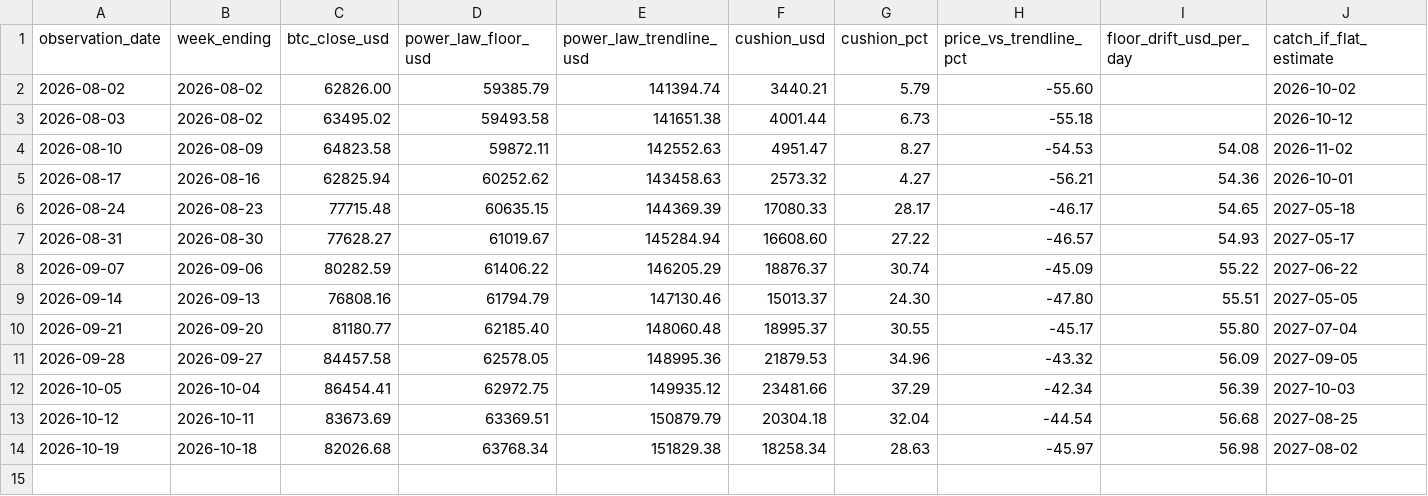
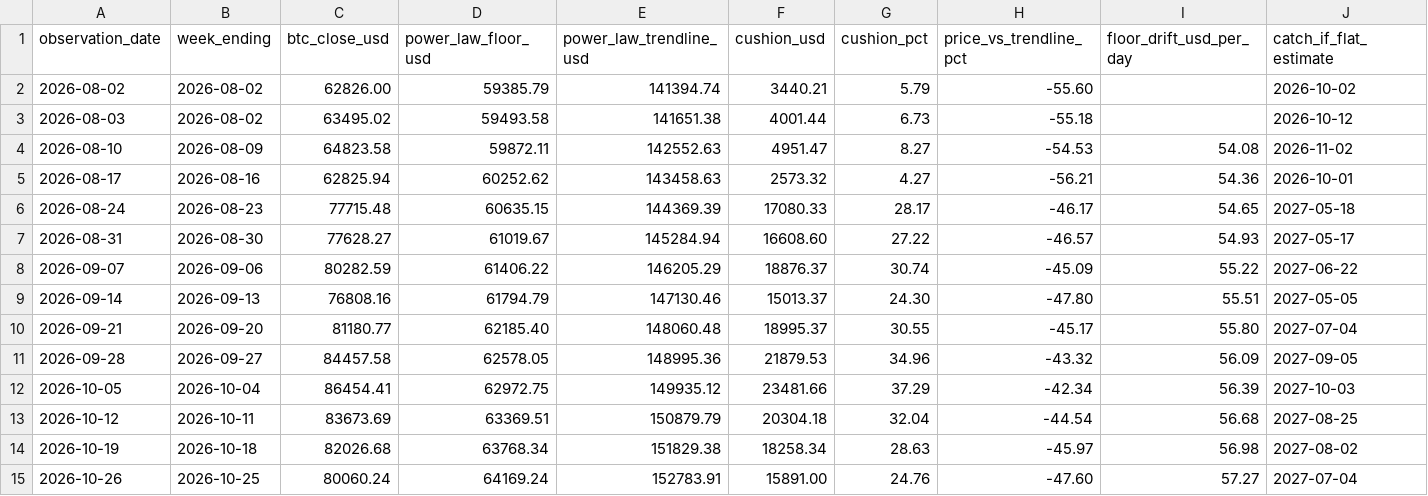
Before and after one commit to Creed5252/falsification-ledger, a CSV file: data/power-law-floor-watch.csv, drawn as a sheet; only a part is shown; rows hold the shown columns only; the diff names each change by its address in the sheet, - before the commit and + after, or states it on an @@ line.

Commit message:
Update power-law-floor-watch.csv (2026-10-26)

```diff
--- a/data/power-law-floor-watch.csv
+++ b/data/power-law-floor-watch.csv
+row 15: 2026-10-26 | 2026-10-25 | 80060.24 | 64169.24 | 152783.91 | 15891.00 | 24.76 | -47.60 | 57.27 | 2027-07-04
```
